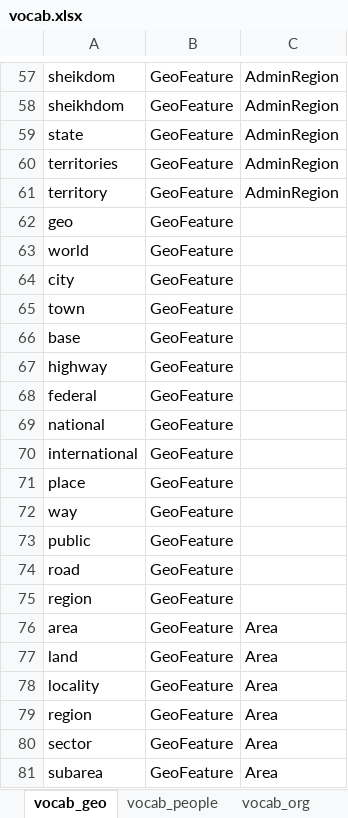
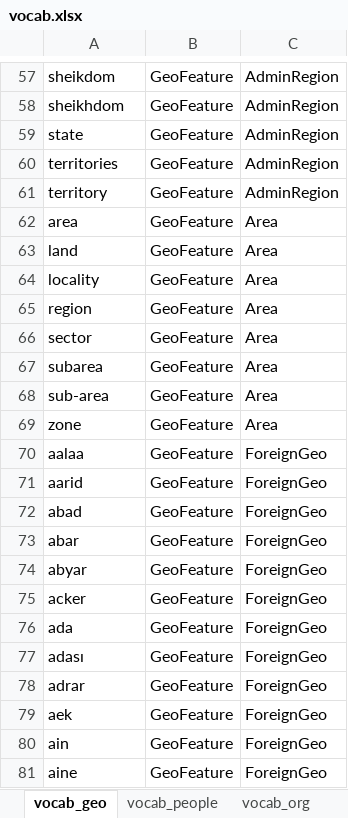
Before and after one commit to OpenSextant/opensextant, an Excel workbook: Gazetteer/GazetteerETL/Resources/vocab.xlsx, sheet vocab_geo, drawn as a sheet; only a part is shown, gaps mark what is left out; the shorter side is filled out with more unchanged rows; values as stored, in another font and other column widths than the file's, no borders; the diff names each change by its address in the sheet, - before the commit and + after, or states it on an @@ line.

Commit message:
Moved tag filters mostly to NonPlace; Direction = -1 score.

```diff
--- a/Gazetteer/GazetteerETL/Resources/vocab.xlsx (sheet vocab_geo)
+++ b/Gazetteer/GazetteerETL/Resources/vocab.xlsx (sheet vocab_geo)
-row 62: geo | GeoFeature
-row 63: world | GeoFeature
-row 64: city | GeoFeature
-row 65: town | GeoFeature
-row 66: base | GeoFeature
-row 67: highway | GeoFeature
-row 68: federal | GeoFeature
-row 69: national | GeoFeature
-row 70: international | GeoFeature
-row 71: place | GeoFeature
-row 72: way | GeoFeature
-row 73: public | GeoFeature
-row 74: road | GeoFeature
-row 75: region | GeoFeature
```
Also changed, not shown: sheet vocab_nonplace.
